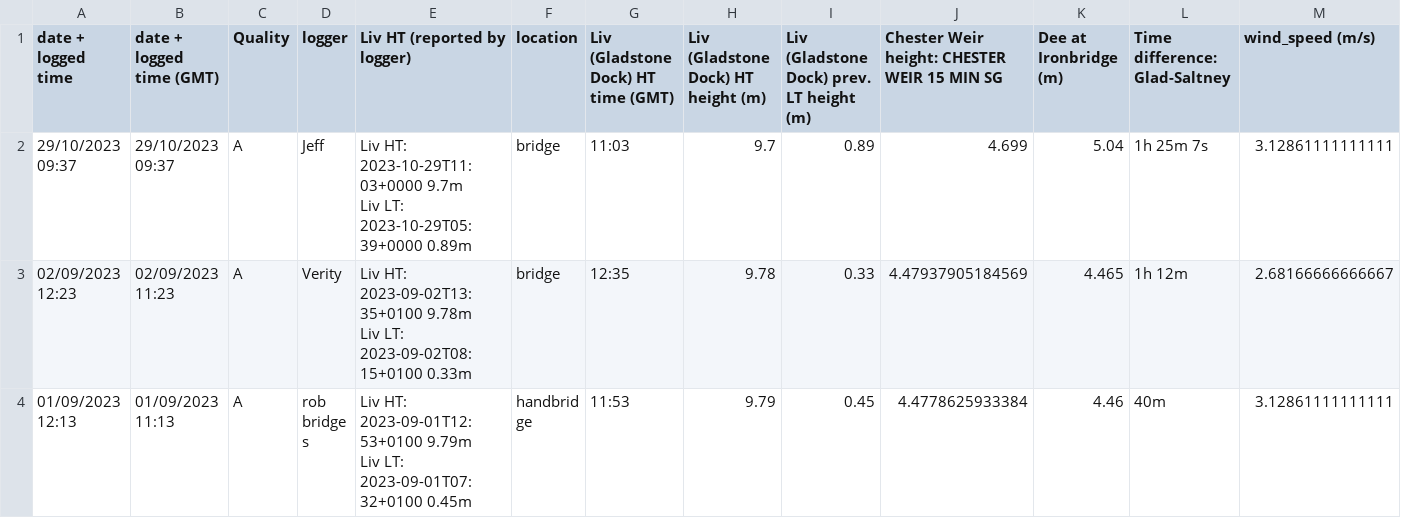
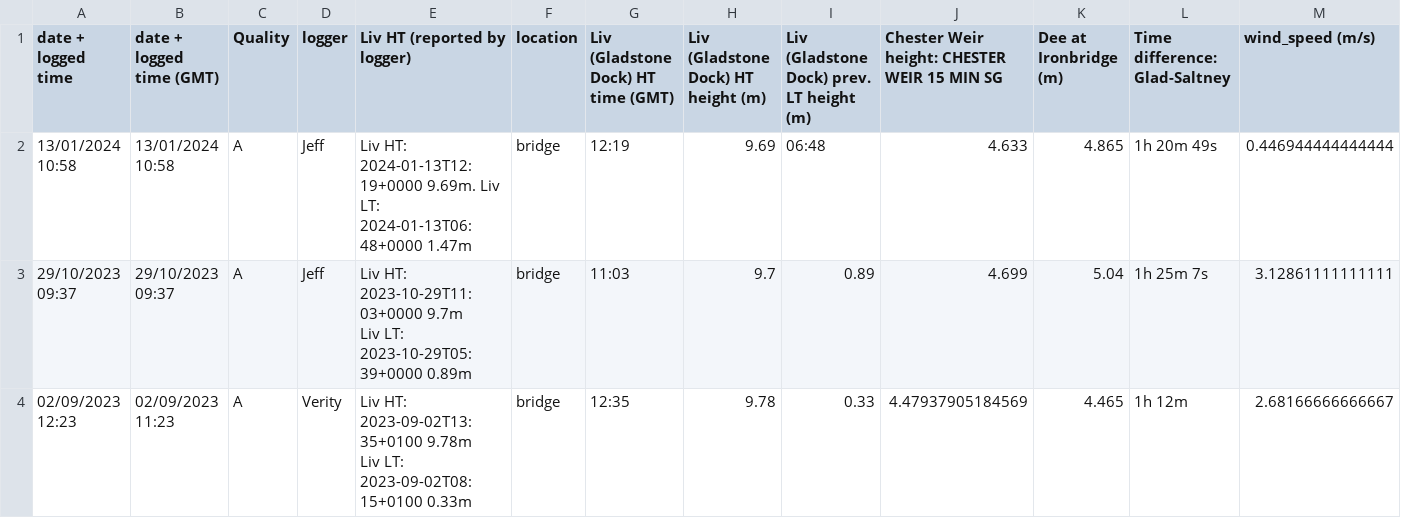
Before and after one commit to jpolton/DeeBore, a CSV file: data/master-Table 1.csv, drawn as a sheet; only a part is shown; the shorter side is filled out with more unchanged rows; rows hold the shown columns only; the diff names each change by its address in the sheet, - before the commit and + after, or states it on an @@ line.

Commit message:
update data 13Jan24 bore

```diff
--- a/data/master-Table 1.csv
+++ b/data/master-Table 1.csv
+row 2: 13/01/2024 10:58 | 13/01/2024 10:58 | A | Jeff | Liv HT: 2024-01-13T12:19+0000 9.69m. Liv LT: 2024-01-13T06:48+0000 1.47m | bridge | 12:19 | 9.69 | 06:48 | 4.633 | 4.865 | 1h 20m 49s | 0.446944444444444
```
